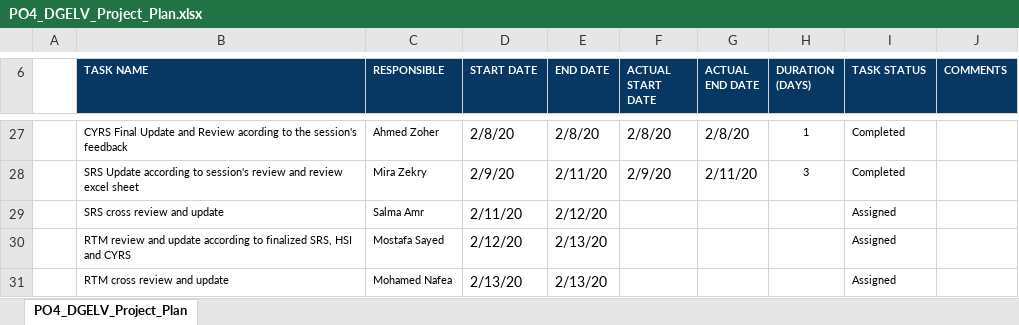
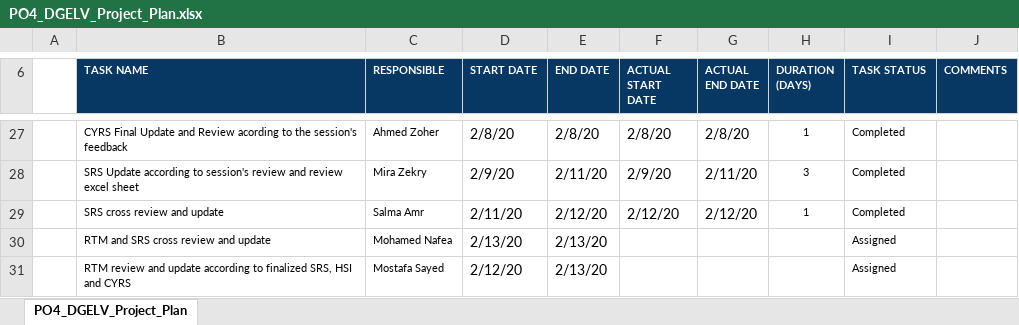
Before and after one commit to Ahmed-Zoher/Software_Engineering, an Excel workbook: Digital_Elevator_PO4_DGELV/SW deliveries log/Project Plan/PO4_DGELV_Project_Plan.xlsx, sheet PO4_DGELV_Project_Plan, drawn as a sheet; only a part is shown, gaps mark what is left out; values as stored, in another font and other column widths than the file's, no borders; charts and pictures not drawn; removed rows and columns are numbered as before the commit, all else as after; the diff names each change by its address in the sheet, - before the commit and + after, or states it on an @@ line.

Commit message:
Updated Project Plan with the current progress Signed-off-by: Ahmed-Zoher <ahmed.o.zoher@gmail.com>

```diff
--- a/Digital_Elevator_PO4_DGELV/SW deliveries log/Project Plan/PO4_DGELV_Project_Plan.xlsx (sheet PO4_DGELV_Project_Plan)
+++ b/Digital_Elevator_PO4_DGELV/SW deliveries log/Project Plan/PO4_DGELV_Project_Plan.xlsx (sheet PO4_DGELV_Project_Plan)
-F29 (ACTUAL START DATE): (empty)
+F29 (ACTUAL START DATE): 2/12/20
-G29 (ACTUAL END DATE): (empty)
+G29 (ACTUAL END DATE): 2/12/20
-H29 (DURATION (DAYS)): (empty)
+H29 (DURATION (DAYS)): 1
-I29 (TASK STATUS): Assigned
+I29 (TASK STATUS): Completed
+row 30:  | RTM and SRS cross review and update | Mohamed Nafea | 2/13/20 | 2/13/20 |  |  |  | Assigned
-row 31:  | RTM cross review and update | Mohamed Nafea | 2/13/20 | 2/13/20 |  |  |  | Assigned
```
